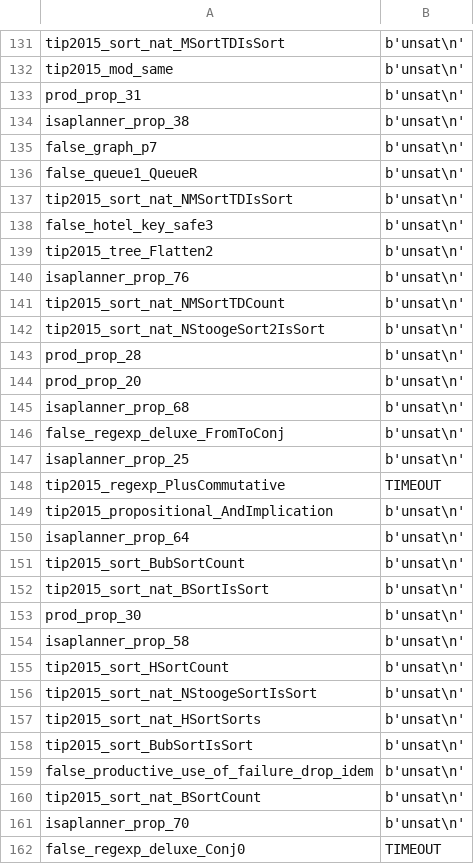
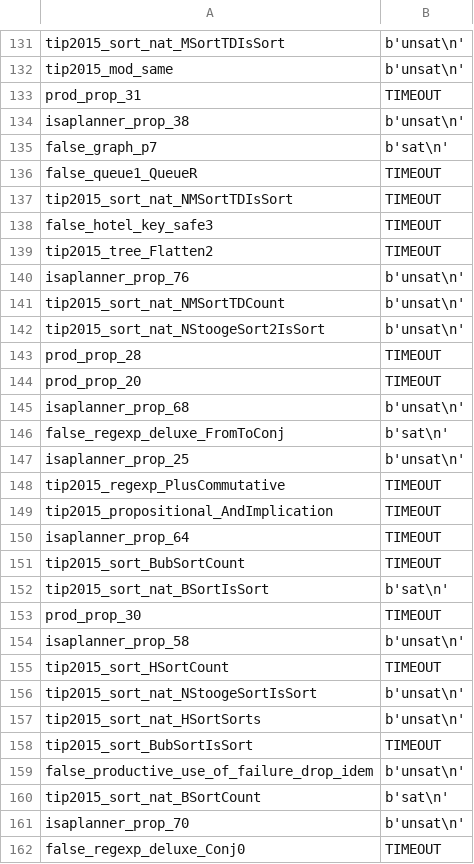
Before and after one commit to ndreuu/TIP-no-NAT, a CSV file: TIP.not-only-nat-constructors.csv, drawn as a sheet; only a part is shown, gaps mark what is left out; the diff covers the shown part only.

```diff
--- a/TIP.not-only-nat-constructors.csv
+++ b/TIP.not-only-nat-constructors.csv
@@ -132,9 +132,9 @@ tip2015_sort_nat_MSortTDIsSort, b'unsat\n'
 tip2015_mod_same, b'unsat\n'
-prod_prop_31, b'unsat\n'
+prod_prop_31, TIMEOUT
 isaplanner_prop_38, b'unsat\n'
-false_graph_p7, b'unsat\n'
-false_queue1_QueueR, b'unsat\n'
-tip2015_sort_nat_NMSortTDIsSort, b'unsat\n'
-false_hotel_key_safe3, b'unsat\n'
-tip2015_tree_Flatten2, b'unsat\n'
+false_graph_p7, b'sat\n'
+false_queue1_QueueR, TIMEOUT
+tip2015_sort_nat_NMSortTDIsSort, TIMEOUT
+false_hotel_key_safe3, TIMEOUT
+tip2015_tree_Flatten2, TIMEOUT
 isaplanner_prop_76, b'unsat\n'
@@ -142,20 +142,20 @@ tip2015_sort_nat_NMSortTDCount, b'unsat\n'
 tip2015_sort_nat_NStoogeSort2IsSort, b'unsat\n'
-prod_prop_28, b'unsat\n'
-prod_prop_20, b'unsat\n'
+prod_prop_28, TIMEOUT
+prod_prop_20, TIMEOUT
 isaplanner_prop_68, b'unsat\n'
-false_regexp_deluxe_FromToConj, b'unsat\n'
+false_regexp_deluxe_FromToConj, b'sat\n'
 isaplanner_prop_25, b'unsat\n'
 tip2015_regexp_PlusCommutative, TIMEOUT
-tip2015_propositional_AndImplication, b'unsat\n'
-isaplanner_prop_64, b'unsat\n'
-tip2015_sort_BubSortCount, b'unsat\n'
-tip2015_sort_nat_BSortIsSort, b'unsat\n'
-prod_prop_30, b'unsat\n'
+tip2015_propositional_AndImplication, TIMEOUT
+isaplanner_prop_64, TIMEOUT
+tip2015_sort_BubSortCount, TIMEOUT
+tip2015_sort_nat_BSortIsSort, b'sat\n'
+prod_prop_30, TIMEOUT
 isaplanner_prop_58, b'unsat\n'
-tip2015_sort_HSortCount, b'unsat\n'
+tip2015_sort_HSortCount, TIMEOUT
 tip2015_sort_nat_NStoogeSortIsSort, b'unsat\n'
 tip2015_sort_nat_HSortSorts, b'unsat\n'
-tip2015_sort_BubSortIsSort, b'unsat\n'
+tip2015_sort_BubSortIsSort, TIMEOUT
 false_productive_use_of_failure_drop_idem, b'unsat\n'
-tip2015_sort_nat_BSortCount, b'unsat\n'
+tip2015_sort_nat_BSortCount, b'sat\n'
 isaplanner_prop_70, b'unsat\n'
```
Also changed, not shown: 134 edited cells elsewhere in this file, TIP.only-nat-constructors.csv, 1 other file.
